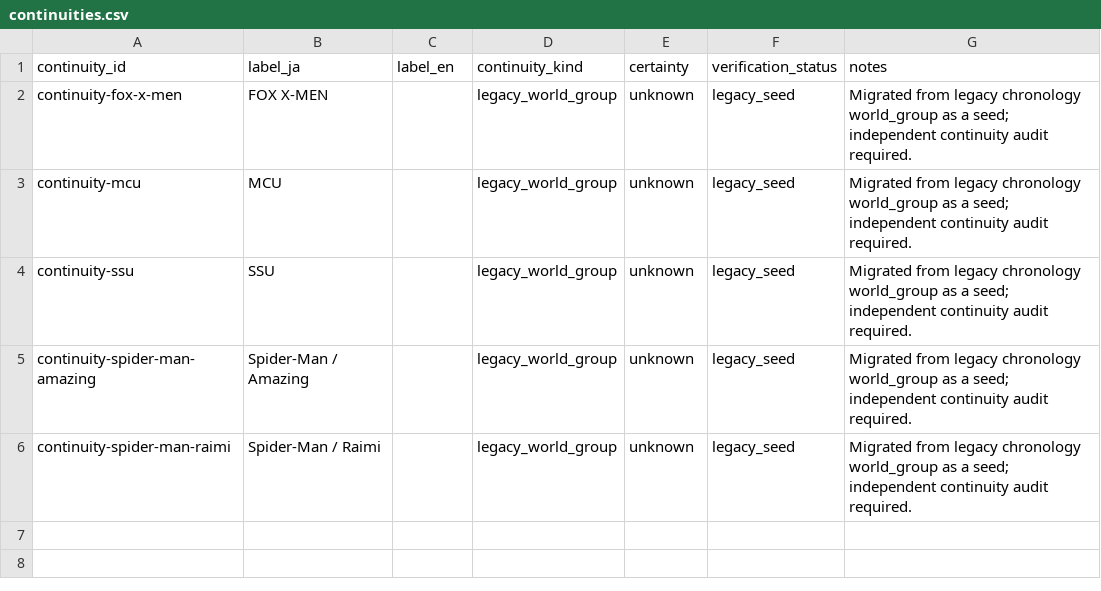
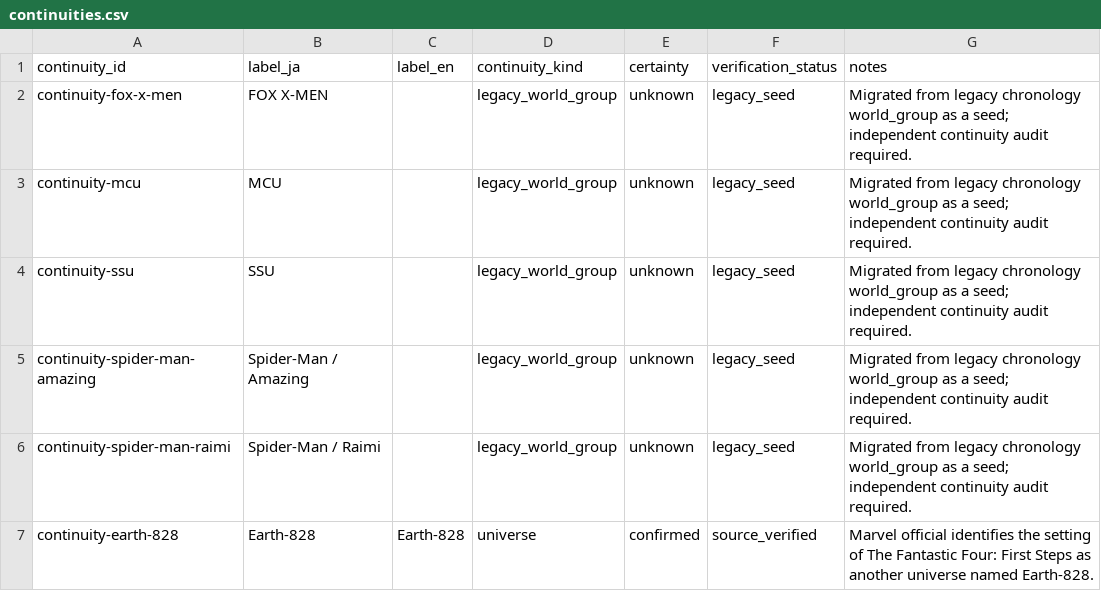
Before and after one commit to kamochama/marvel-flowchart-jp, a CSV file: data/library/continuities.csv, drawn as a sheet; the diff names each change by its address in the sheet, - before the commit and + after, or states it on an @@ line.

Commit message:
audit: add verified Earth-828 continuity

```diff
--- a/data/library/continuities.csv
+++ b/data/library/continuities.csv
+row 7: continuity-earth-828 | Earth-828 | Earth-828 | universe | confirmed | source_verified | Marvel official identifies the setting of The Fantastic Four: First Steps as another universe named Earth-828.
```
